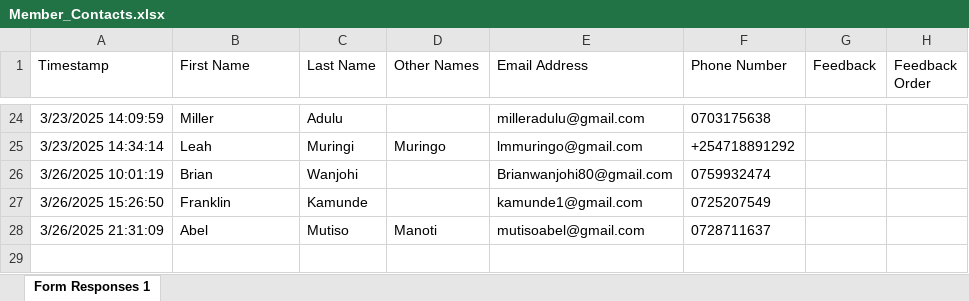
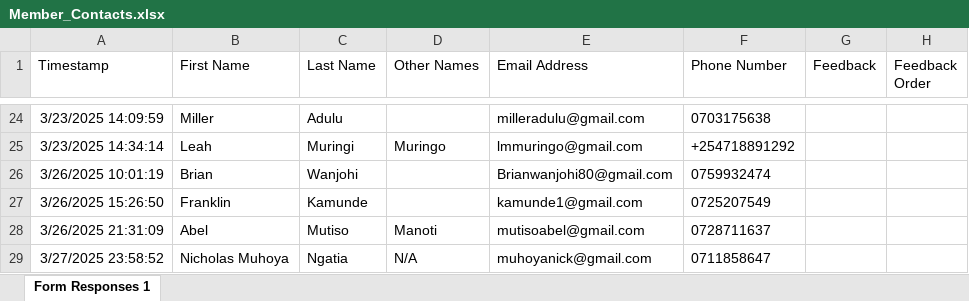
Before and after one commit to parkroad-fellowship/core, an Excel workbook: app/Console/Commands/Member/Member_Contacts.xlsx, sheet Form Responses 1, drawn as a sheet; only a part is shown, gaps mark what is left out; values as stored, in another font and other column widths than the file's, no borders; charts and pictures and table styles not drawn; the diff names each change by its address in the sheet, - before the commit and + after, or states it on an @@ line.

Commit message:
Update contacts

```diff
--- a/app/Console/Commands/Member/Member_Contacts.xlsx (sheet Form Responses 1)
+++ b/app/Console/Commands/Member/Member_Contacts.xlsx (sheet Form Responses 1)
+row 29: 3/27/2025 23:58:52 | Nicholas Muhoya | Ngatia | N/A | muhoyanick@gmail.com | 0711858647
```
Also changed, not shown: charts or pictures.
